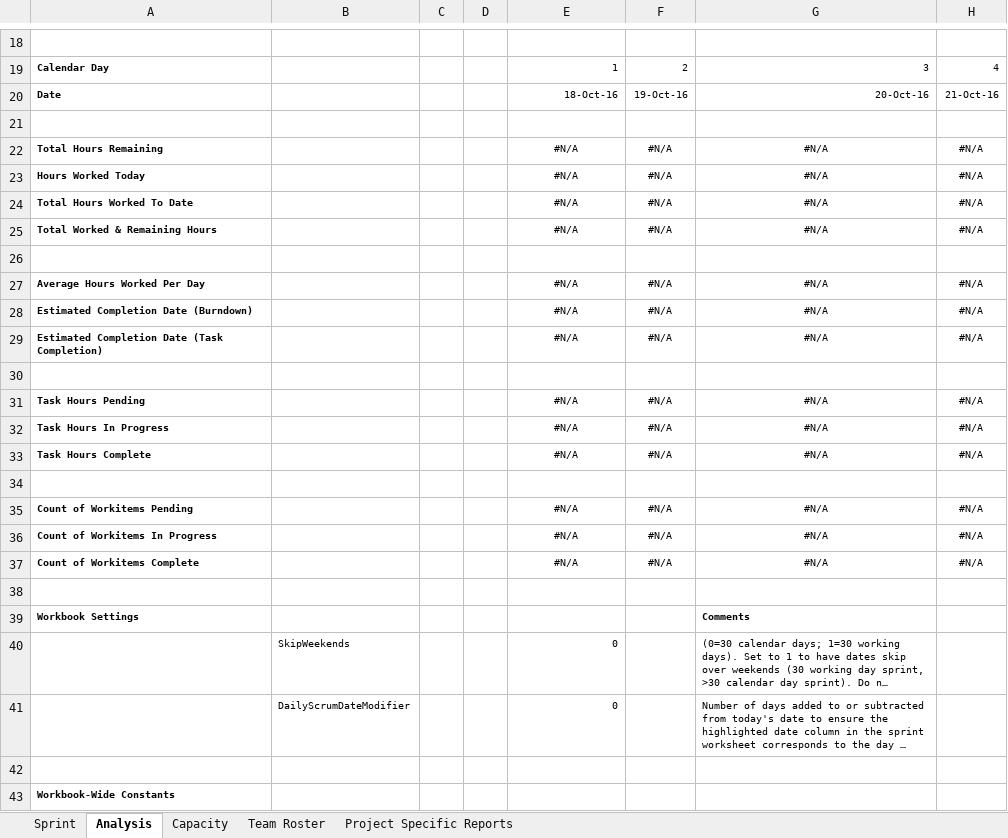
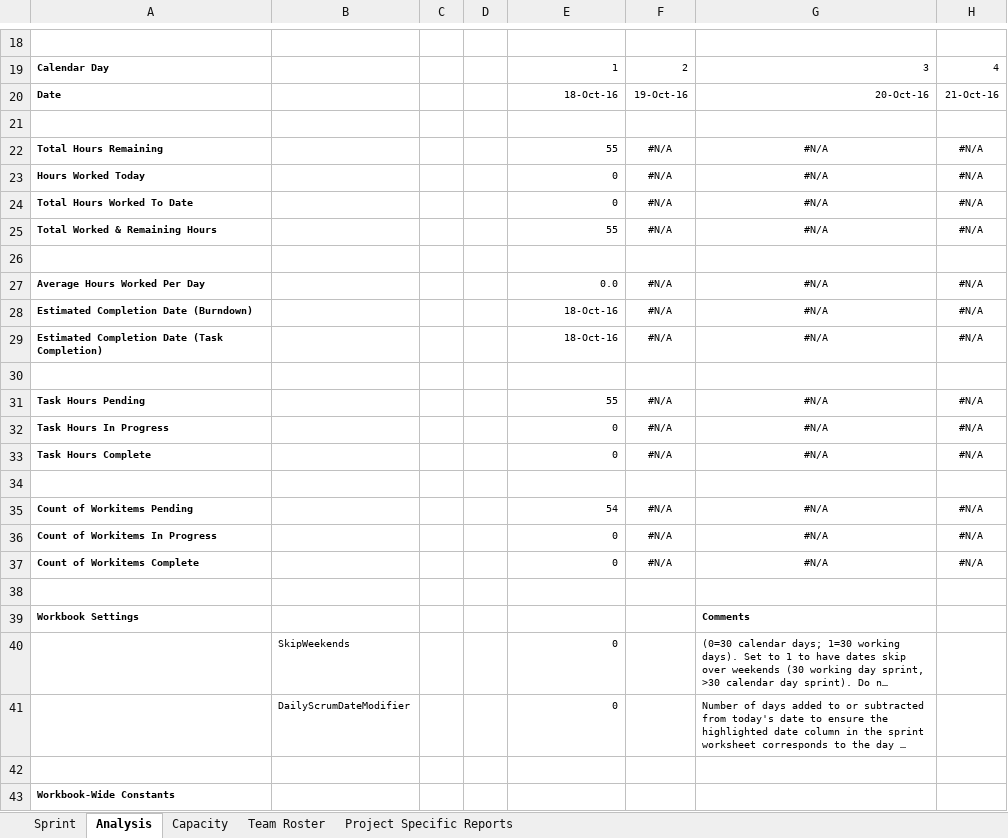
Before and after one commit to AnastasiaFe/EasyGo, an Excel workbook: docs/14 Day Sprint Backlog Template.xlsm, sheet Analysis, drawn as a sheet; only a part is shown, gaps mark what is left out; long unchanged cells end in …; values as stored, in another font and other column widths than the file's, no borders; charts and pictures and conditional formats not drawn; the diff names each change by its address in the sheet, - before the commit and + after, or states it on an @@ line.

```diff
--- a/docs/14 Day Sprint Backlog Template.xlsm (sheet Analysis)
+++ b/docs/14 Day Sprint Backlog Template.xlsm (sheet Analysis)
-E22: #N/A
+E22: 55
-E22:E25 alignment: center
+E22:E25 alignment: right
-E23:E24: #N/A
+E23:E24: 0
-E25: #N/A
+E25: 55
-E27: #N/A
+E27: 0.0
-E27:E29 alignment: center
+E27:E29 alignment: right
-E28:E29: #N/A
+E28:E29: 18-Oct-16
-E31: #N/A
+E31: 55
-E31:E33 alignment: center
+E31:E33 alignment: right
-E32:E33: #N/A
+E32:E33: 0
-E35: #N/A
+E35: 54
-E35:E37 alignment: center
+E35:E37 alignment: right
-E36:E37: #N/A
+E36:E37: 0
```
Also changed, not shown: sheet Sprint, sheet Project Specific Reports, sheet Capacity, charts or pictures.
